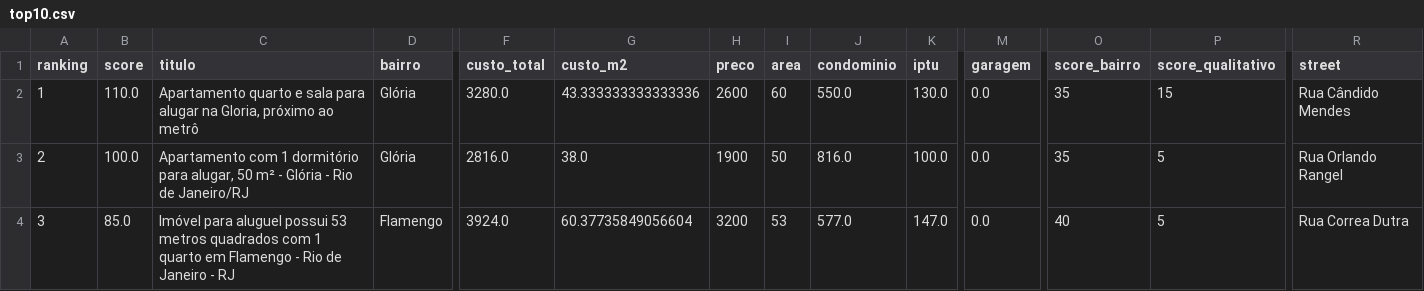
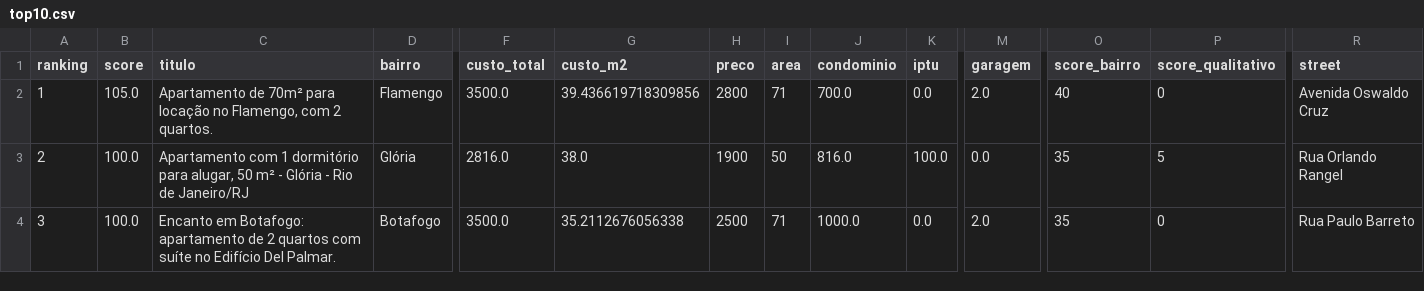
Before and after one commit to DboechatM/RentHunter, a CSV file: data/zap/top/top10.csv, drawn as a sheet; only a part is shown, gaps mark what is left out; the diff covers the shown part only; the diff names each change by its address in the sheet, - before the commit and + after, or states it on an @@ line.

```diff
--- a/data/zap/top/top10.csv
+++ b/data/zap/top/top10.csv
-B2 (score): 110.0
+B2 (score): 105.0
-C2 (titulo): Apartamento quarto e sala para alugar na Gloria, próximo ao metrô
+C2 (titulo): Apartamento de 70m² para locação no Flamengo, com 2 quartos.
-D2 (bairro): Glória
+D2 (bairro): Flamengo
-F2 (custo_total): 3280.0
+F2 (custo_total): 3500.0
-G2 (custo_m2): 43.333333333333336
+G2 (custo_m2): 39.436619718309856
-H2 (preco): 2600
+H2 (preco): 2800
-I2 (area): 60
+I2 (area): 71
-J2 (condominio): 550.0
+J2 (condominio): 700.0
-K2 (iptu): 130.0
+K2 (iptu): 0.0
-M2 (garagem): 0.0
+M2 (garagem): 2.0
-O2 (score_bairro): 35
+O2 (score_bairro): 40
-P2 (score_qualitativo): 15
+P2 (score_qualitativo): 0
-R2 (street): Rua Cândido Mendes
+R2 (street): Avenida Oswaldo Cruz
-B4 (score): 85.0
+B4 (score): 100.0
-C4 (titulo): Imóvel para aluguel possui 53 metros quadrados com 1 quarto em Flamengo - Rio de Janeiro - RJ
+C4 (titulo): Encanto em Botafogo: apartamento de 2 quartos com suíte no Edifício Del Palmar.
-D4 (bairro): Flamengo
+D4 (bairro): Botafogo
-F4 (custo_total): 3924.0
+F4 (custo_total): 3500.0
-G4 (custo_m2): 60.37735849056604
+G4 (custo_m2): 35.2112676056338
-H4 (preco): 3200
+H4 (preco): 2500
-I4 (area): 53
+I4 (area): 71
-J4 (condominio): 577.0
+J4 (condominio): 1000.0
-K4 (iptu): 147.0
+K4 (iptu): 0.0
-M4 (garagem): 0.0
+M4 (garagem): 2.0
-O4 (score_bairro): 40
+O4 (score_bairro): 35
-P4 (score_qualitativo): 5
+P4 (score_qualitativo): 0
-R4 (street): Rua Correa Dutra
+R4 (street): Rua Paulo Barreto
```
Also changed, not shown: 107 edited cells elsewhere in this file, 3 other files.
